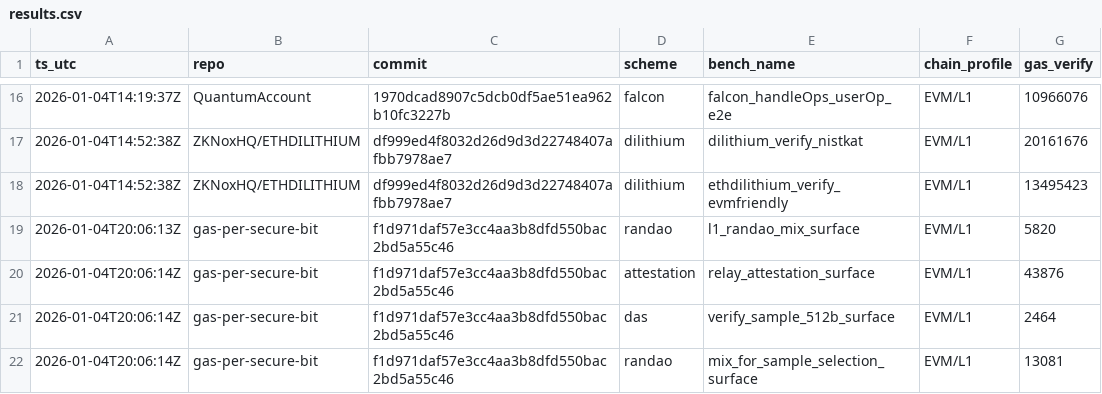
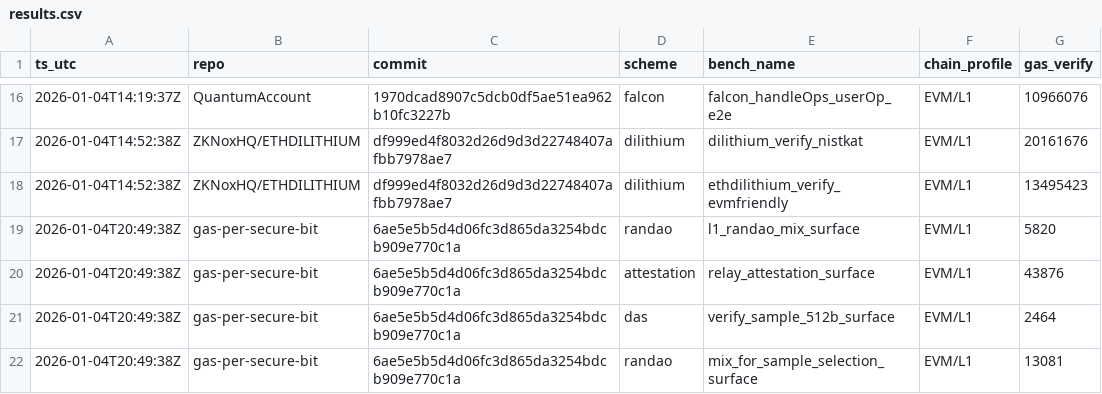
Before and after one commit to pipavlo82/gas-per-secure-bit, a CSV file: data/results.csv, drawn as a sheet; only a part is shown, gaps mark what is left out; the diff names each change by its address in the sheet, - before the commit and + after, or states it on an @@ line.

Commit message:
randao surface: log-isolated gas marker; refresh dataset rows

```diff
--- a/data/results.csv
+++ b/data/results.csv
-A19 (ts_utc): 2026-01-04T20:06:13Z
+A19 (ts_utc): 2026-01-04T20:49:38Z
-C19:C22 (commit): f1d971daf57e3cc4aa3b8dfd550bac2bd5a55c46
+C19:C22 (commit): 6ae5e5b5d4d06fc3d865da3254bdcb909e770c1a
-A20:A22 (ts_utc): 2026-01-04T20:06:14Z
+A20:A22 (ts_utc): 2026-01-04T20:49:38Z
```
Also changed, not shown: 2 other files.
